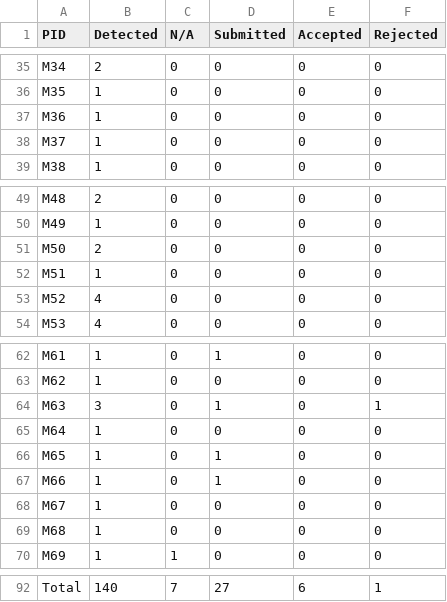
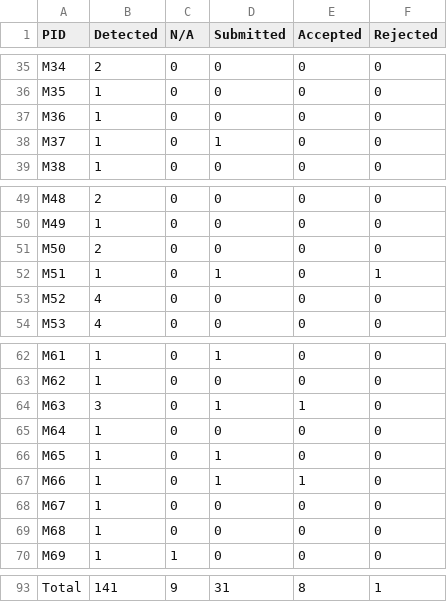
Before and after one commit to Anjiang-Wei/FlaPy, a CSV file: summary_results/PRtable.csv, drawn as a sheet; only a part is shown, gaps mark what is left out; addresses are those after the commit; the diff covers the shown part only; the diff names each change by its address in the sheet, - before the commit and + after, or states it on an @@ line.

```diff
--- a/summary_results/PRtable.csv
+++ b/summary_results/PRtable.csv
-D38 (Submitted): 0
+D38 (Submitted): 1
-D52 (Submitted): 0
+D52 (Submitted): 1
-F52 (Rejected): 0
+F52 (Rejected): 1
-E64 (Accepted): 0
+E64 (Accepted): 1
-F64 (Rejected): 1
+F64 (Rejected): 0
-E67 (Accepted): 0
+E67 (Accepted): 1
-B93 (Detected): 140
+B93 (Detected): 141
-C93 (N/A): 7
+C93 (N/A): 9
-D93 (Submitted): 27
+D93 (Submitted): 31
-E93 (Accepted): 6
+E93 (Accepted): 8
```
Also changed, not shown: 1 added row and 31 edited cells elsewhere in this file, summary_results/NI-status.csv.
